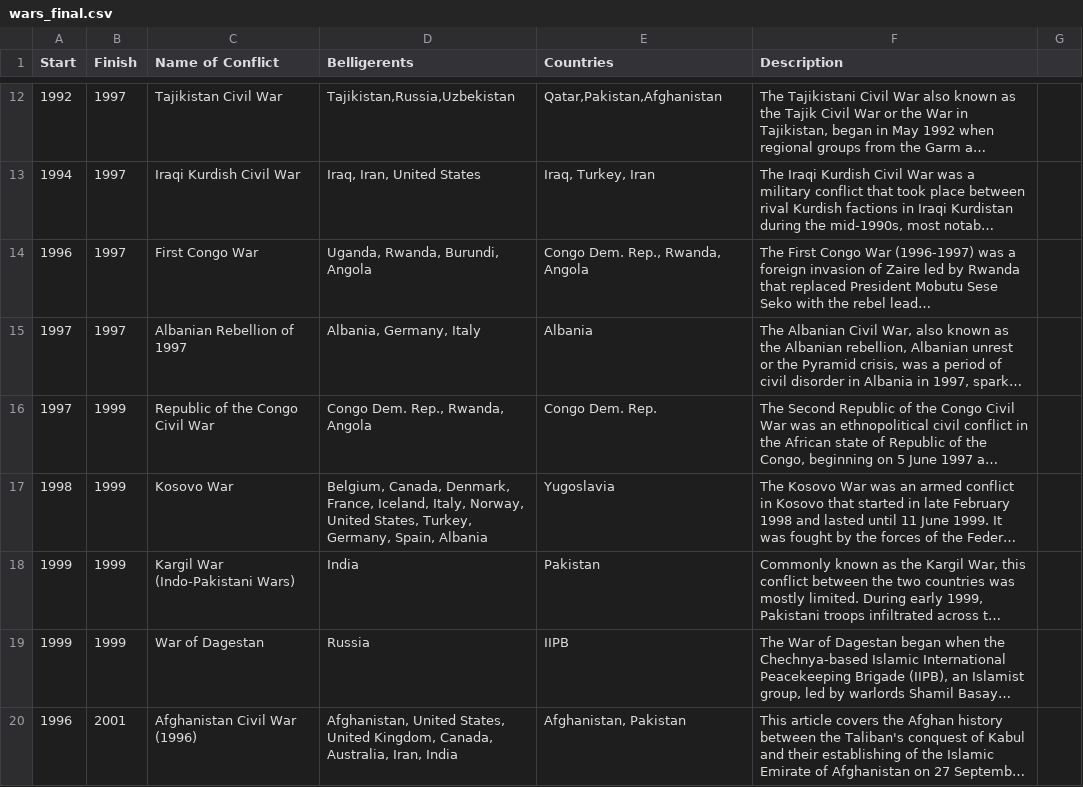
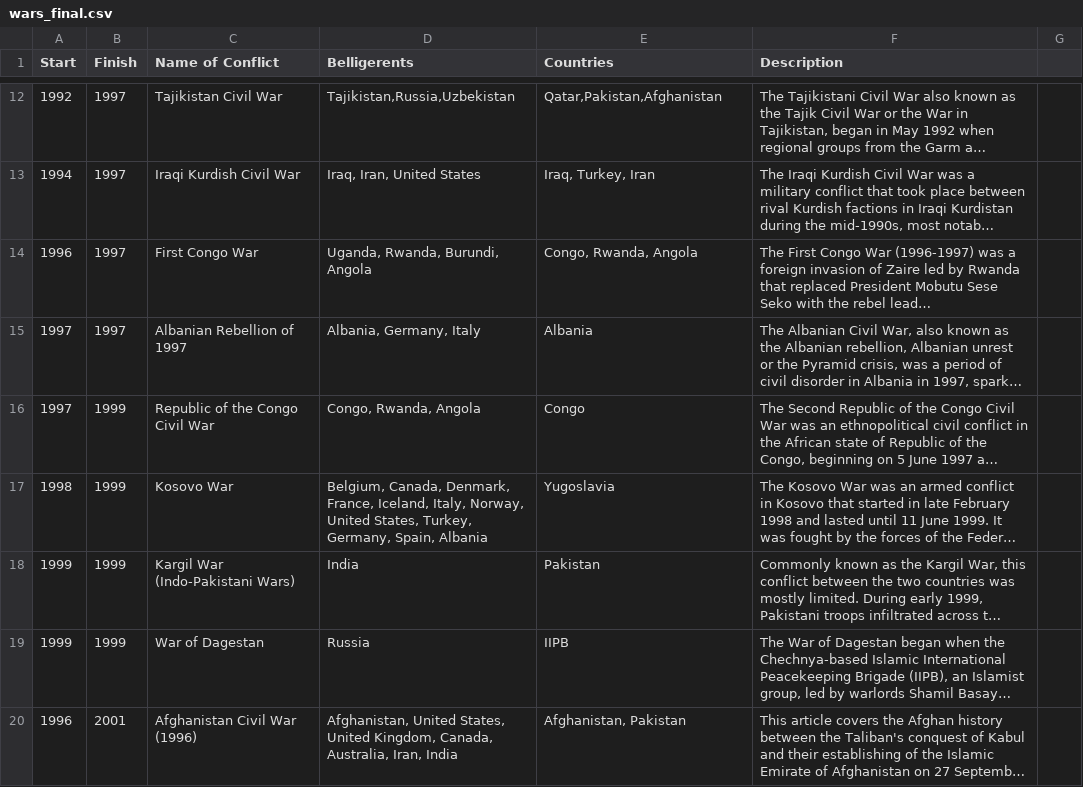
Before and after one commit to beaumahadev/military_viz, a CSV file: wars_final.csv, drawn as a sheet; only a part is shown, gaps mark what is left out; long unchanged cells end in …; the diff covers the shown part only; the diff names each change by its address in the sheet, - before the commit and + after, or states it on an @@ line.

Commit message:
parse data in scatterplot

```diff
--- a/wars_final.csv
+++ b/wars_final.csv
-E14 (Countries): Congo Dem. Rep., Rwanda, Angola
+E14 (Countries): Congo, Rwanda, Angola
-D16 (Belligerents): Congo Dem. Rep., Rwanda, Angola
+D16 (Belligerents): Congo, Rwanda, Angola
-E16 (Countries): Congo Dem. Rep.
+E16 (Countries): Congo
```
Also changed, not shown: 3 removed rows and 7 edited cells elsewhere in this file, spending_final.csv, 1 other file.
